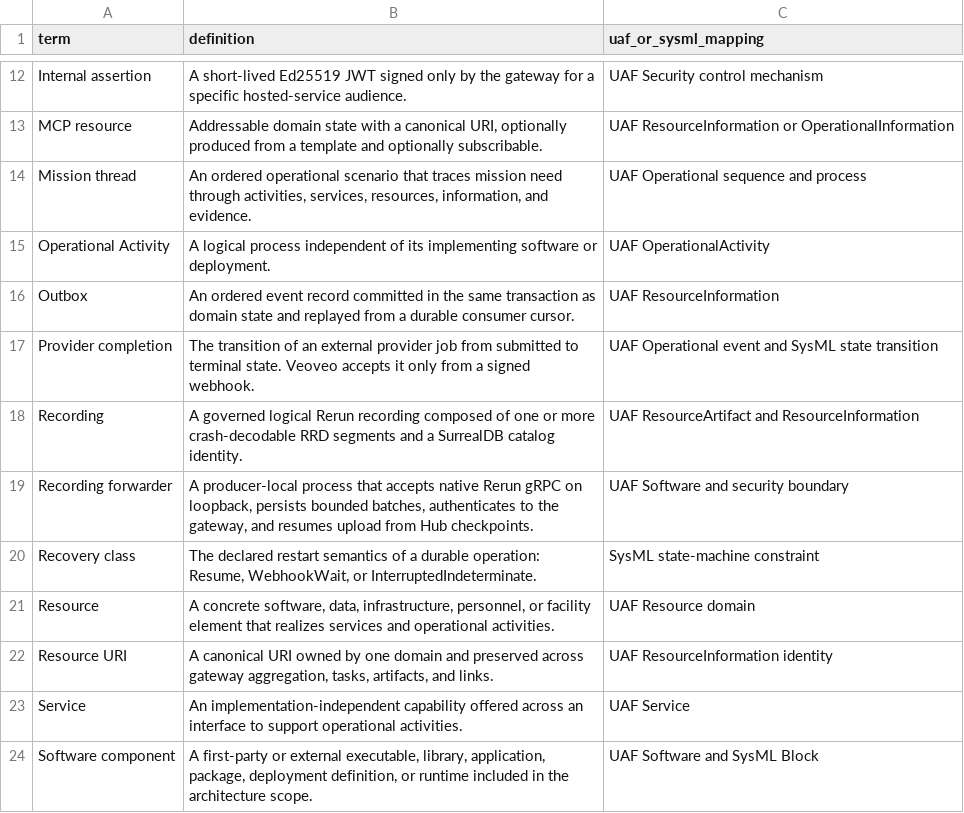
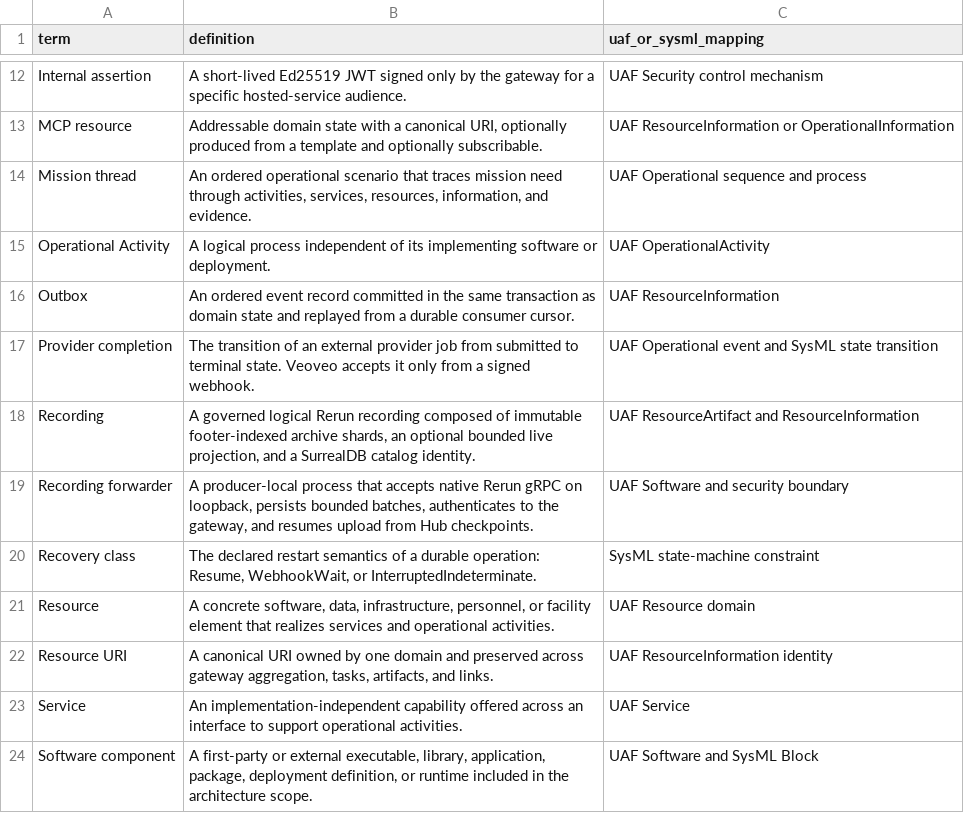
Before and after one commit to BiomaAI/veoveo, a CSV file: docs/architecture/catalogs/model-glossary.csv, drawn as a sheet; only a part is shown, gaps mark what is left out.

```diff
--- a/docs/architecture/catalogs/model-glossary.csv
+++ b/docs/architecture/catalogs/model-glossary.csv
@@ -17,3 +17,3 @@ Outbox,"An ordered event record committed in the same transaction as domain stat
 Provider completion,"The transition of an external provider job from submitted to terminal state. Veoveo accepts it only from a signed webhook.",UAF Operational event and SysML state transition
-Recording,"A governed logical Rerun recording composed of one or more crash-decodable RRD segments and a SurrealDB catalog identity.",UAF ResourceArtifact and ResourceInformation
+Recording,"A governed logical Rerun recording composed of immutable footer-indexed archive shards, an optional bounded live projection, and a SurrealDB catalog identity.",UAF ResourceArtifact and ResourceInformation
 Recording forwarder,"A producer-local process that accepts native Rerun gRPC on loopback, persists bounded batches, authenticates to the gateway, and resumes upload from Hub checkpoints.",UAF Software and security boundary
```
Also changed, not shown: docs/architecture/catalogs/interfaces-and-protocols.csv, docs/architecture/catalogs/software-components.csv, 9 other files.
